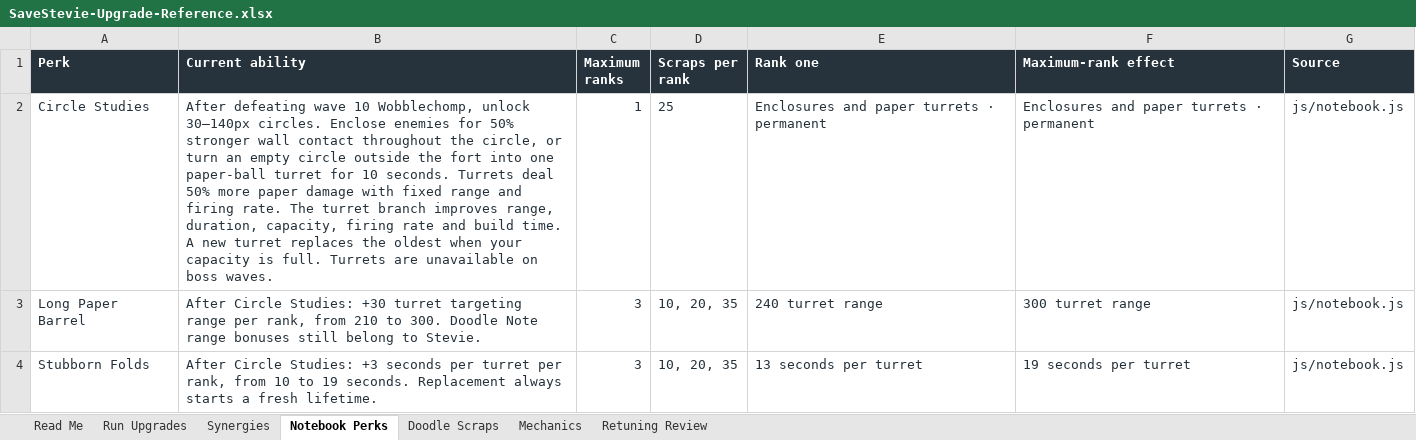
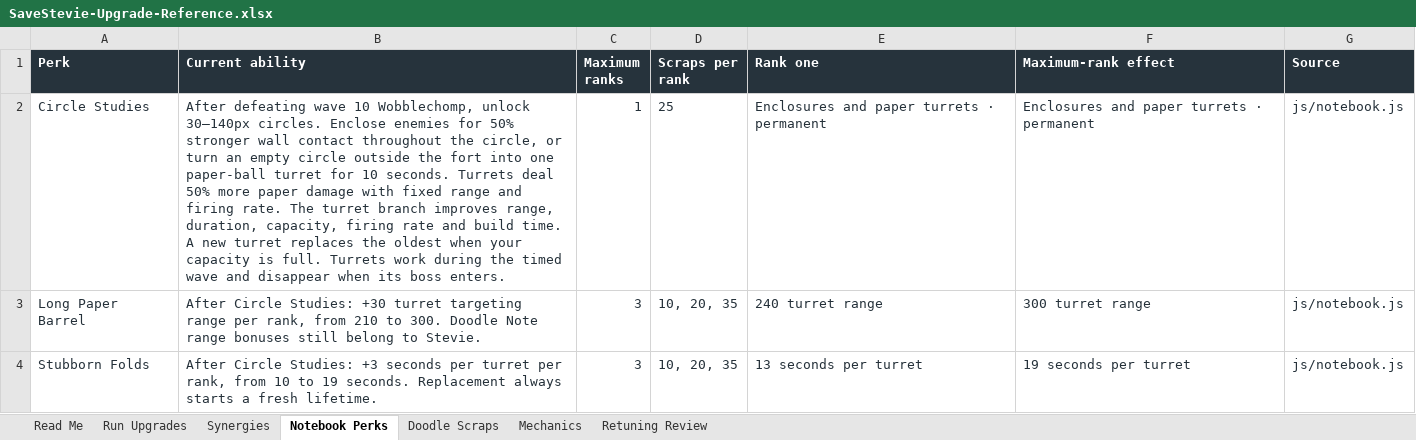
Before and after one commit to ShootyQ/SaveStevie, an Excel workbook: docs/SaveStevie-Upgrade-Reference.xlsx, sheet Notebook Perks, drawn as a sheet; only a part is shown; values as stored, in another font and other column widths than the file's, no borders; table styles not drawn; the diff names each change by its address in the sheet, - before the commit and + after, or states it on an @@ line.

Commit message:
Reduce late-wave crowds and make specialist setups call reinforcements

```diff
--- a/docs/SaveStevie-Upgrade-Reference.xlsx (sheet Notebook Perks)
+++ b/docs/SaveStevie-Upgrade-Reference.xlsx (sheet Notebook Perks)
-B2 (Current ability): …full. Turrets are unavailable on boss waves.
+B2 (Current ability): …full. Turrets work during the timed wave and disappear when its boss enters.
```
Also changed, not shown: sheet Read Me, 22 other files.
